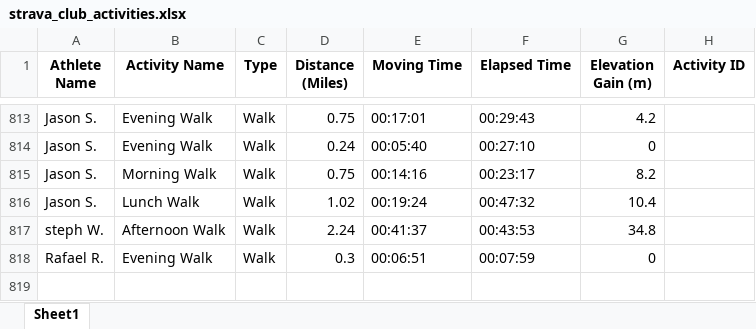
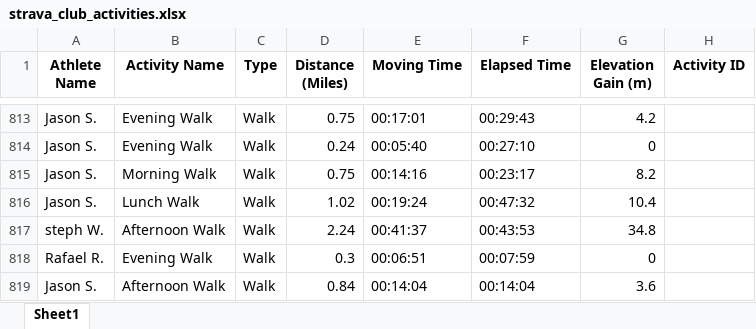
Before and after one commit to aiteam5-hub/TeamDistanceChallenge, an Excel workbook: strava_club_activities.xlsx, sheet Sheet1, drawn as a sheet; only a part is shown, gaps mark what is left out; values as stored, in another font and other column widths than the file's, no borders; the diff names each change by its address in the sheet, - before the commit and + after, or states it on an @@ line.

```diff
--- a/strava_club_activities.xlsx (sheet Sheet1)
+++ b/strava_club_activities.xlsx (sheet Sheet1)
+row 819: Jason S. | Afternoon Walk | Walk | 0.84 | 00:14:04 | 00:14:04 | 3.6
```
Also changed, not shown: 1 other file.
